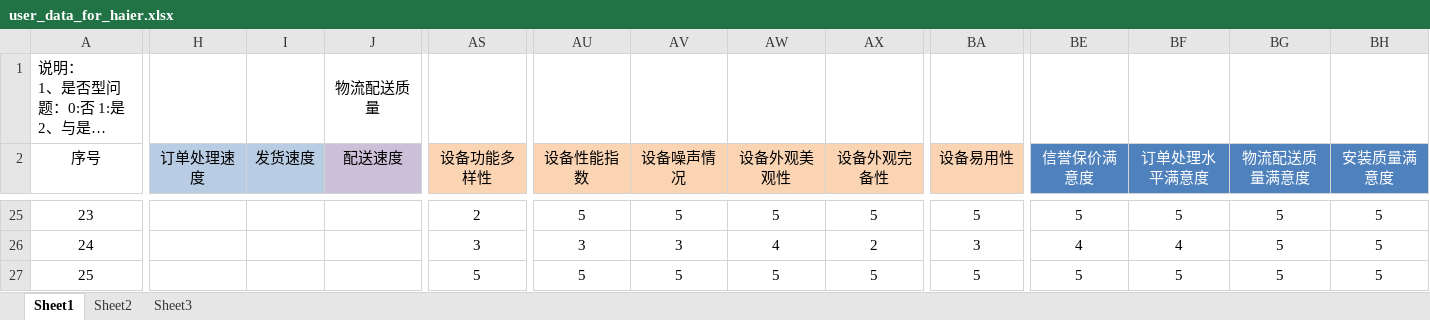
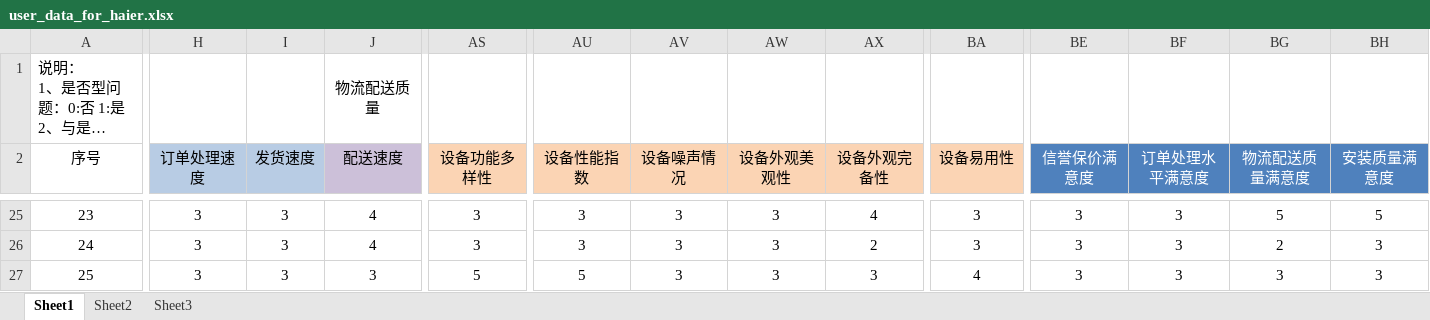
Before and after one commit to MarginC/user_data_for_haier, an Excel workbook: user_data_for_haier.xlsx, sheet Sheet1, drawn as a sheet; only a part is shown, gaps mark what is left out; long unchanged cells end in …; values as stored, in another font and other column widths than the file's, no borders; the diff covers the shown part only; the diff names each change by its address in the sheet, - before the commit and + after, or states it on an @@ line.

```diff
--- a/user_data_for_haier.xlsx (sheet Sheet1)
+++ b/user_data_for_haier.xlsx (sheet Sheet1)
-H25:H27 (订单处理速度): (empty)
+H25:H27 (订单处理速度): 3
-I25:I27 (发货速度): (empty)
+I25:I27 (发货速度): 3
-J25:J26 (配送速度): (empty)
+J25:J26 (配送速度): 4
-AS25 (设备功能多样性): 2
+AS25 (设备功能多样性): 3
-AU25 (设备性能指数): 5
+AU25 (设备性能指数): 3
-AV25 (设备噪声情况): 5
+AV25 (设备噪声情况): 3
-AW25 (设备外观美观性): 5
+AW25 (设备外观美观性): 3
-AX25 (设备外观完备性): 5
+AX25 (设备外观完备性): 4
-BA25 (设备易用性): 5
+BA25 (设备易用性): 3
-BE25 (信誉保价满意度): 5
+BE25 (信誉保价满意度): 3
-BF25 (订单处理水平满意度): 5
+BF25 (订单处理水平满意度): 3
-AW26 (设备外观美观性): 4
+AW26 (设备外观美观性): 3
-BE26 (信誉保价满意度): 4
+BE26 (信誉保价满意度): 3
-BF26 (订单处理水平满意度): 4
+BF26 (订单处理水平满意度): 3
-BG26 (物流配送质量满意度): 5
+BG26 (物流配送质量满意度): 2
-BH26:BH27 (安装质量满意度): 5
+BH26:BH27 (安装质量满意度): 3
-J27 (配送速度): (empty)
+J27 (配送速度): 3
-AV27 (设备噪声情况): 5
+AV27 (设备噪声情况): 3
-AW27 (设备外观美观性): 5
+AW27 (设备外观美观性): 3
-AX27 (设备外观完备性): 5
+AX27 (设备外观完备性): 3
-BA27 (设备易用性): 5
+BA27 (设备易用性): 4
-BE27 (信誉保价满意度): 5
+BE27 (信誉保价满意度): 3
-BF27 (订单处理水平满意度): 5
+BF27 (订单处理水平满意度): 3
-BG27 (物流配送质量满意度): 5
+BG27 (物流配送质量满意度): 3
```
Also changed, not shown: 213 edited cells elsewhere in this sheet.
